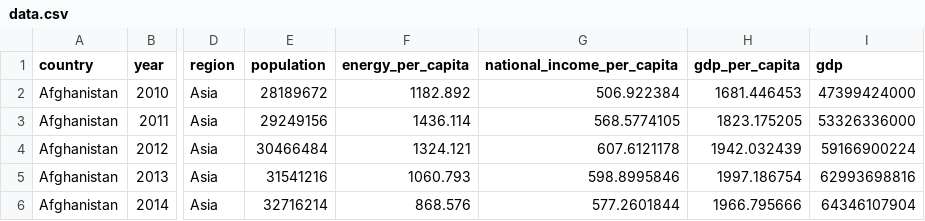
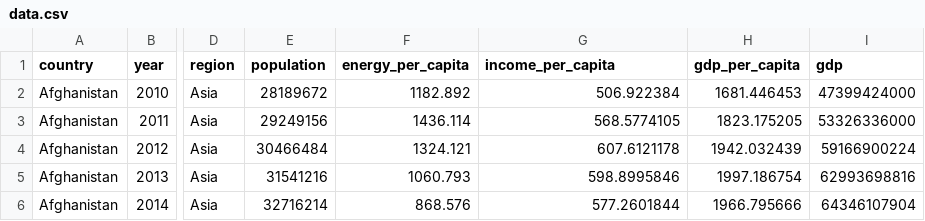
Before and after one commit to wc40/cs416-narrative-viz, a CSV file: data.csv, drawn as a sheet; only a part is shown, gaps mark what is left out; the diff names each change by its address in the sheet, - before the commit and + after, or states it on an @@ line.

```diff
--- a/data.csv
+++ b/data.csv
-G1: national_income_per_capita
+G1: income_per_capita
```
Also changed, not shown: data1.csv.
